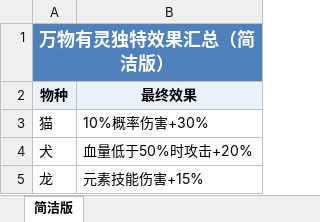
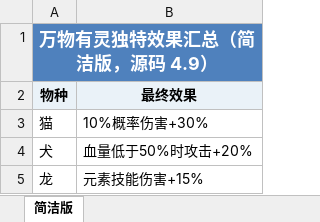
Before and after one commit to MOYIre/sealjs, an Excel workbook: Output/万物有灵独特效果汇总-简洁版.xlsx, sheet 简洁版, drawn as a sheet; only a part is shown; values as stored, in another font and other column widths than the file's, no borders; the diff names each change by its address in the sheet, - before the commit and + after, or states it on an @@ line.

```diff
--- a/Output/万物有灵独特效果汇总-简洁版.xlsx (sheet 简洁版)
+++ b/Output/万物有灵独特效果汇总-简洁版.xlsx (sheet 简洁版)
-A1 (物种): 万物有灵独特效果汇总（简洁版）
+A1 (物种): 万物有灵独特效果汇总（简洁版，源码 4.9）
```
Also changed, not shown: Output/万物有灵命令列表.xlsx, Output/万物有灵独特效果汇总.xlsx, 1 other file.
